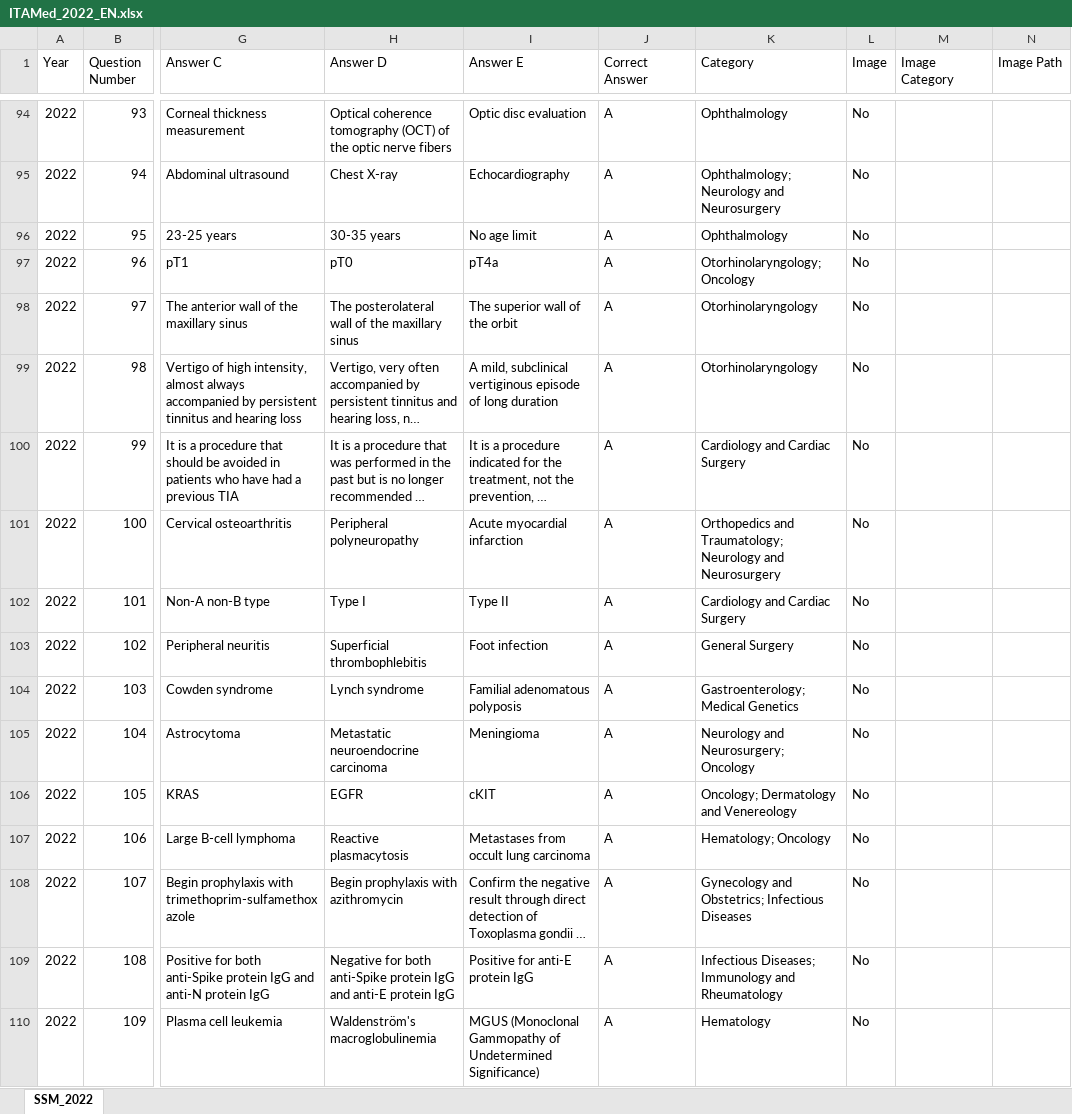
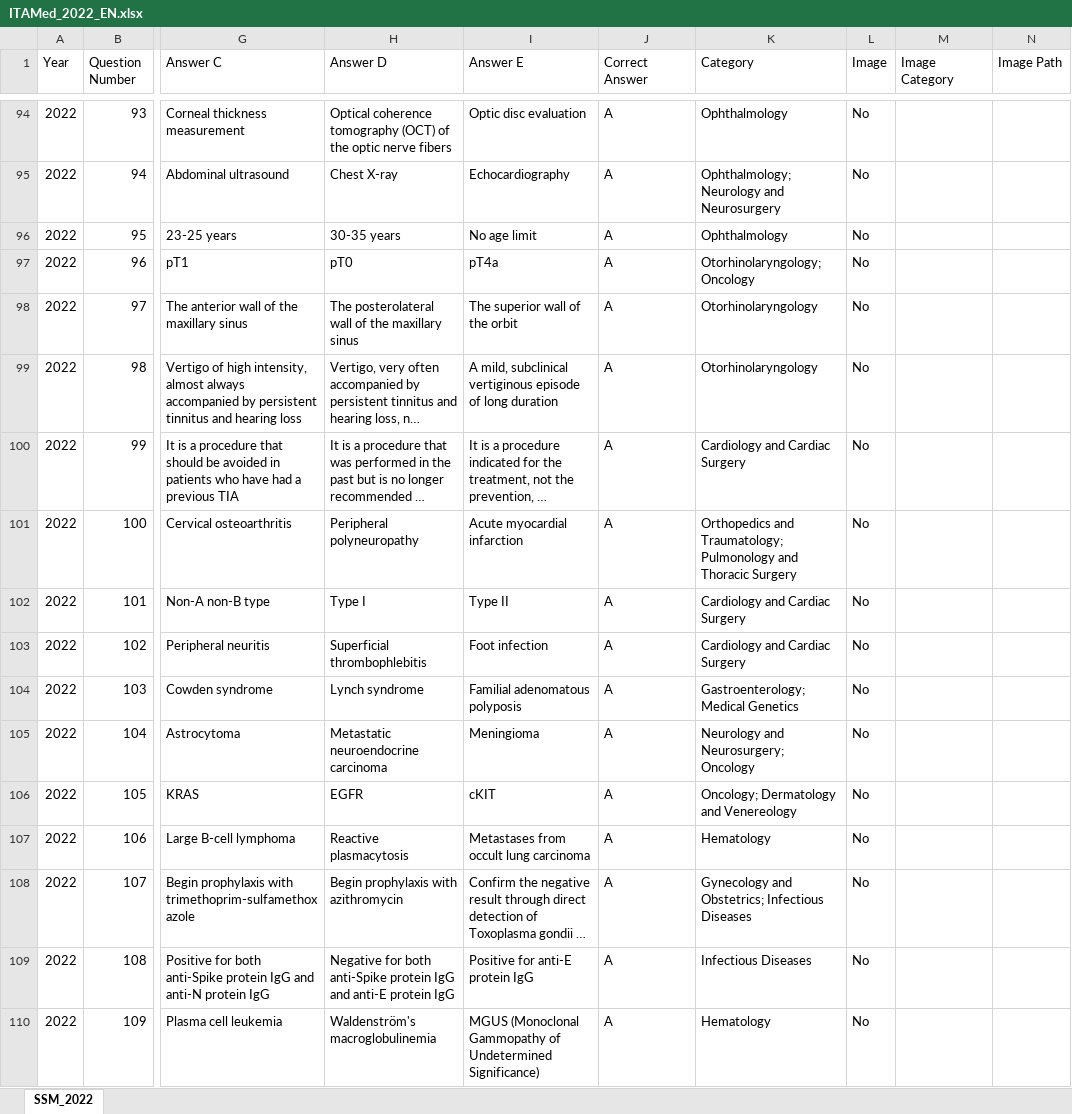
Before and after one commit to LM-Healthcare/ITAMed, an Excel workbook: Dataset/EN/xlsx/ITAMed_2022_EN.xlsx, sheet SSM_2022, drawn as a sheet; only a part is shown, gaps mark what is left out; long unchanged cells end in …; values as stored, in another font and other column widths than the file's, no borders; the diff covers the shown part only; the diff names each change by its address in the sheet, - before the commit and + after, or states it on an @@ line.

```diff
--- a/Dataset/EN/xlsx/ITAMed_2022_EN.xlsx (sheet SSM_2022)
+++ b/Dataset/EN/xlsx/ITAMed_2022_EN.xlsx (sheet SSM_2022)
-K101 (Category): …and Traumatology; Neurology and Neurosurgery
+K101 (Category): …and Traumatology; Pulmonology and Thoracic Surgery
-K103 (Category): General Surgery
+K103 (Category): Cardiology and Cardiac Surgery
-K107 (Category): Hematology; Oncology
+K107 (Category): Hematology
-K109 (Category): Infectious Diseases; Immunology and Rheumatology
+K109 (Category): Infectious Diseases
```
Also changed, not shown: 24 edited cells elsewhere in this sheet, Dataset/EN/xlsx/ITAMed_complete_EN.xlsx, Dataset/IT/xlsx/ITAMed_2022.xlsx, 47 other files.
